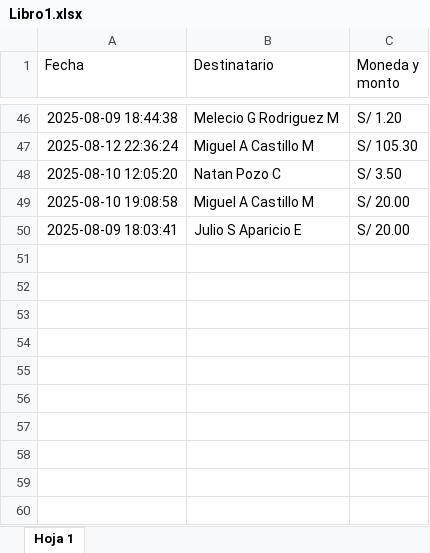
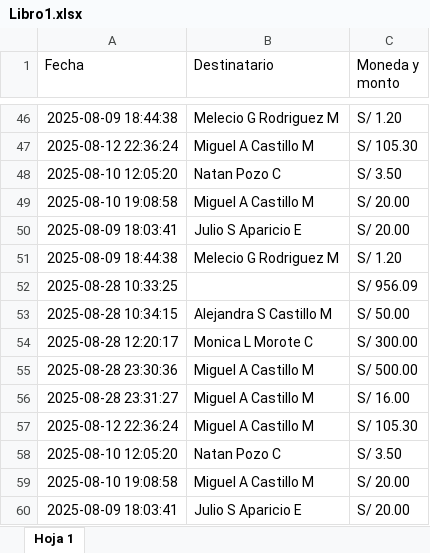
Before and after one commit to mijelDeve/prueba-repo-excel, an Excel workbook: Libro1.xlsx, sheet Hoja 1, drawn as a sheet; only a part is shown, gaps mark what is left out; values as stored, in another font and other column widths than the file's, no borders; charts and pictures not drawn; the diff names each change by its address in the sheet, - before the commit and + after, or states it on an @@ line.

Commit message:
Actualizar archivo excel

```diff
--- a/Libro1.xlsx (sheet Hoja 1)
+++ b/Libro1.xlsx (sheet Hoja 1)
+row 51: 2025-08-09 18:44:38 | Melecio G Rodriguez M | S/ 1.20
+row 52: 2025-08-28 10:33:25 |  | S/ 956.09
+row 53: 2025-08-28 10:34:15 | Alejandra S Castillo M | S/ 50.00
+row 54: 2025-08-28 12:20:17 | Monica L Morote C | S/ 300.00
+row 55: 2025-08-28 23:30:36 | Miguel A Castillo M | S/ 500.00
+row 56: 2025-08-28 23:31:27 | Miguel A Castillo M | S/ 16.00
+row 57: 2025-08-12 22:36:24 | Miguel A Castillo M | S/ 105.30
+row 58: 2025-08-10 12:05:20 | Natan Pozo C | S/ 3.50
+row 59: 2025-08-10 19:08:58 | Miguel A Castillo M | S/ 20.00
+row 60: 2025-08-09 18:03:41 | Julio S Aparicio E | S/ 20.00
```
